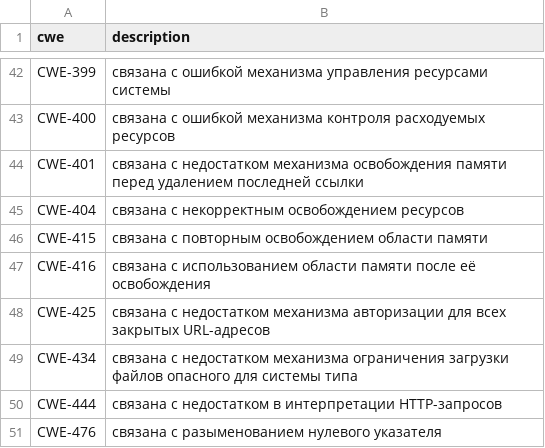
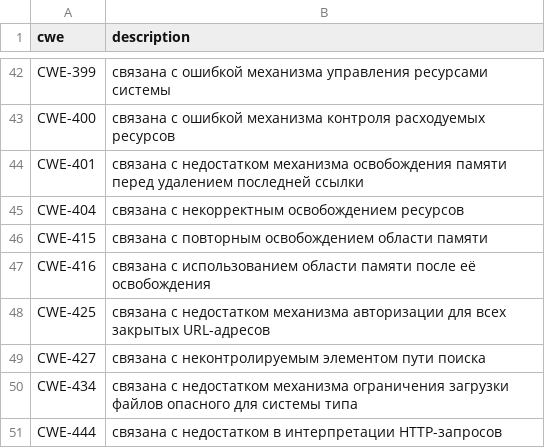
Before and after one commit to OlegKocha/rusbitech-bdu, a CSV file: associations/cwe_to_description.csv, drawn as a sheet; only a part is shown, gaps mark what is left out; the shorter side is filled out with more unchanged rows.

Commit message:
Обновление словаря

```diff
--- a/associations/cwe_to_description.csv
+++ b/associations/cwe_to_description.csv
@@ -48,2 +48,3 @@ CWE-416| связана с использованием области памя
 CWE-425| связана с недостатком механизма авторизации для всех закрытых URL-адресов
+CWE-427| связана с неконтролируемым элементом пути поиска
 CWE-434| связана с недостатком механизма ограничения загрузки файлов опасного для системы типа
```
